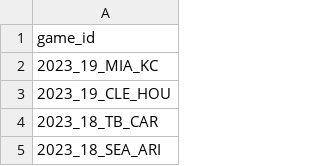
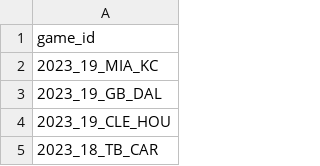
Before and after one commit to nflverse/nflverse-pbp-internal, a CSV file: released_games.csv, drawn as a sheet; only a part is shown; the shorter side is filled out with more unchanged rows.

```diff
--- a/released_games.csv
+++ b/released_games.csv
@@ -2,2 +2,3 @@ game_id
 2023_19_MIA_KC
+2023_19_GB_DAL
 2023_19_CLE_HOU
```
